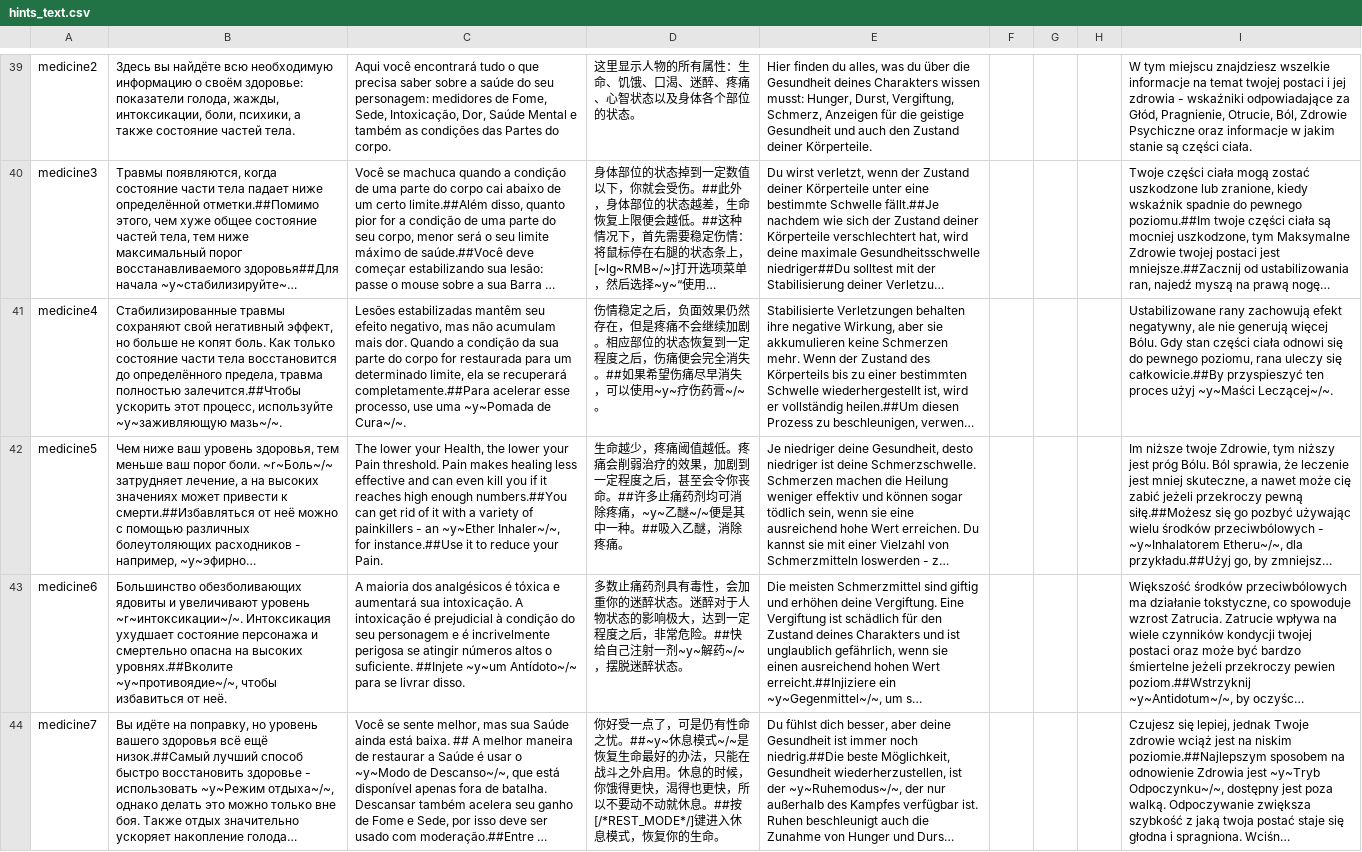
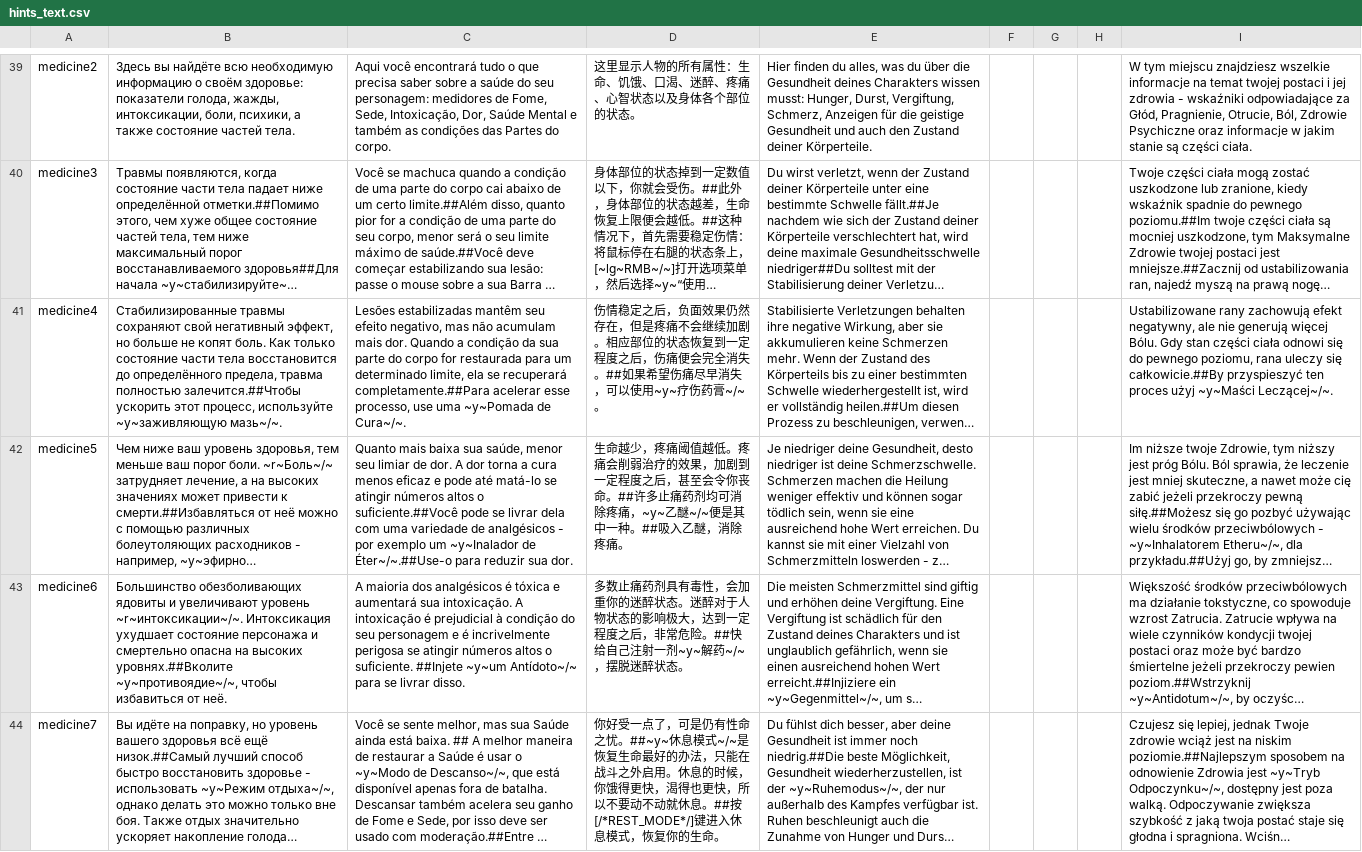
Before and after one commit to patrick323/stoneshard, a CSV file: hints_text.csv, drawn as a sheet; only a part is shown, gaps mark what is left out; long unchanged cells end in …; the diff names each change by its address in the sheet, - before the commit and + after, or states it on an @@ line.

Commit message:
100% BR Hints_text

```diff
--- a/hints_text.csv
+++ b/hints_text.csv
-C42: The lower your Health, the lower your Pain threshold. Pain makes healing less effective and can even kill you if it reaches high enough numbers.##You can get rid of it with a variety of painkillers - an ~y~Ether Inhaler~/~, for instance.##Use it to reduce your Pain.
+C42: Quanto mais baixa sua saúde, menor seu limiar de dor. A dor torna a cura menos eficaz e pode até matá-lo se atingir números altos o suficiente.##Você pode se livrar dela com uma variedade de analgésicos - por exemplo um ~y~Inalador de Éter~/~.##Use-o para reduzir sua dor.
```
